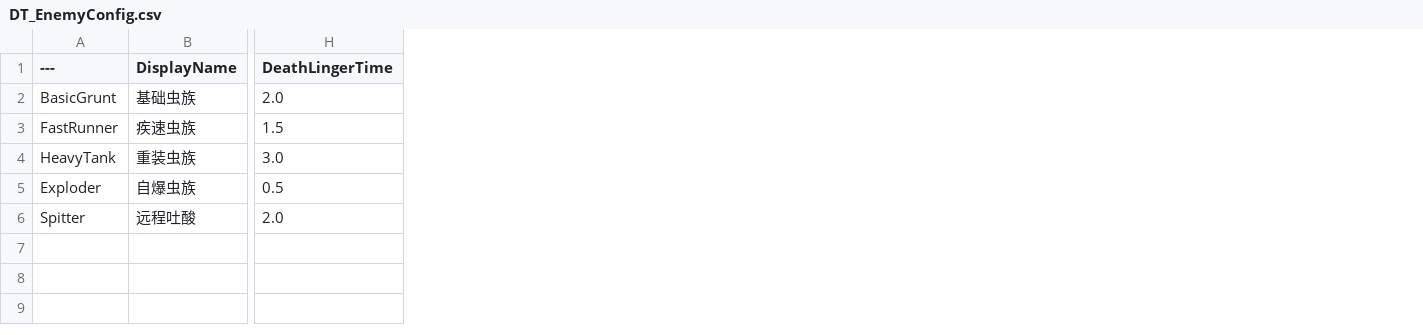
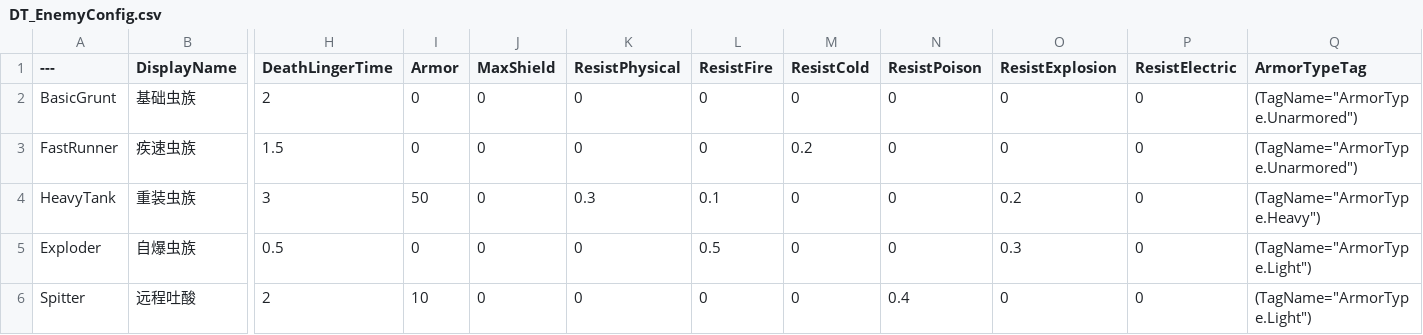
Before and after one commit to Symb0x76/LetsDeepRock, a CSV file: Config/Excel/DT_EnemyConfig.csv, drawn as a sheet; only a part is shown, gaps mark what is left out; the diff names each change by its address in the sheet, - before the commit and + after, or states it on an @@ line.

Commit message:
feat: add Excel-to-CSV exporter tool with tkinter GUI and create xlsx config tables

```diff
--- a/Config/Excel/DT_EnemyConfig.csv
+++ b/Config/Excel/DT_EnemyConfig.csv
+column I (Armor), rows 2-6: 0 | 0 | 50 | 0 | 10
+column J (MaxShield), rows 2-6: all 0
+column K (ResistPhysical), rows 2-6: 0 | 0 | 0.3 | 0 | 0
+column L (ResistFire), rows 2-6: 0 | 0 | 0.1 | 0.5 | 0
+column M (ResistCold), rows 2-6: 0 | 0.2 | 0 | 0 | 0
+column N (ResistPoison), rows 2-6: 0 | 0 | 0 | 0 | 0.4
+column O (ResistExplosion), rows 2-6: 0 | 0 | 0.2 | 0.3 | 0
+column P (ResistElectric), rows 2-6: all 0
+column Q (ArmorTypeTag), rows 2-6: (TagName="ArmorType.Unarmored") | (TagName="ArmorType.Unarmored") | (TagName="ArmorType.Heavy") | (TagName="ArmorType.Light") | (TagName="ArmorType.Light")
-H2 (DeathLingerTime): 2.0
+H2 (DeathLingerTime): 2
-H4 (DeathLingerTime): 3.0
+H4 (DeathLingerTime): 3
-H6 (DeathLingerTime): 2.0
+H6 (DeathLingerTime): 2
```
Also changed, not shown: 12 other files.
